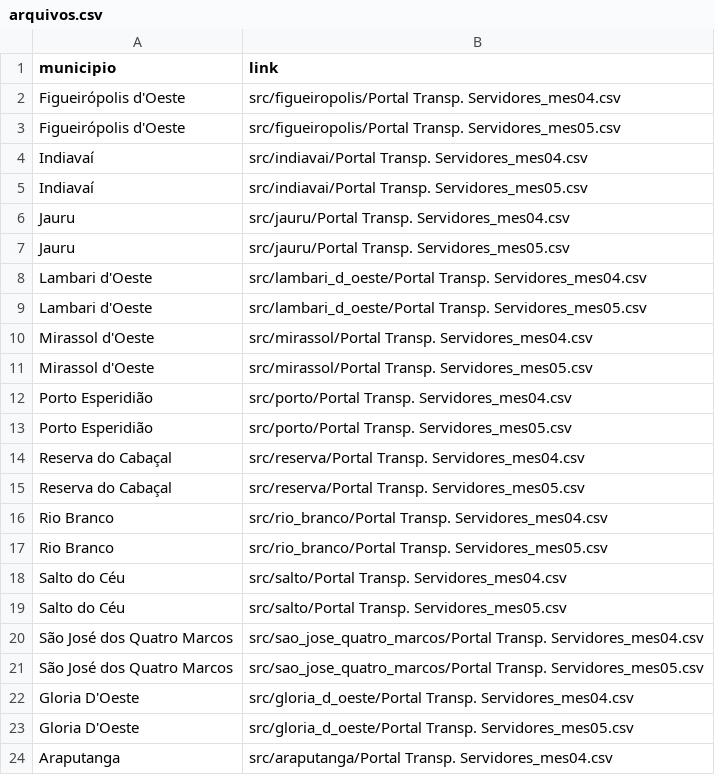
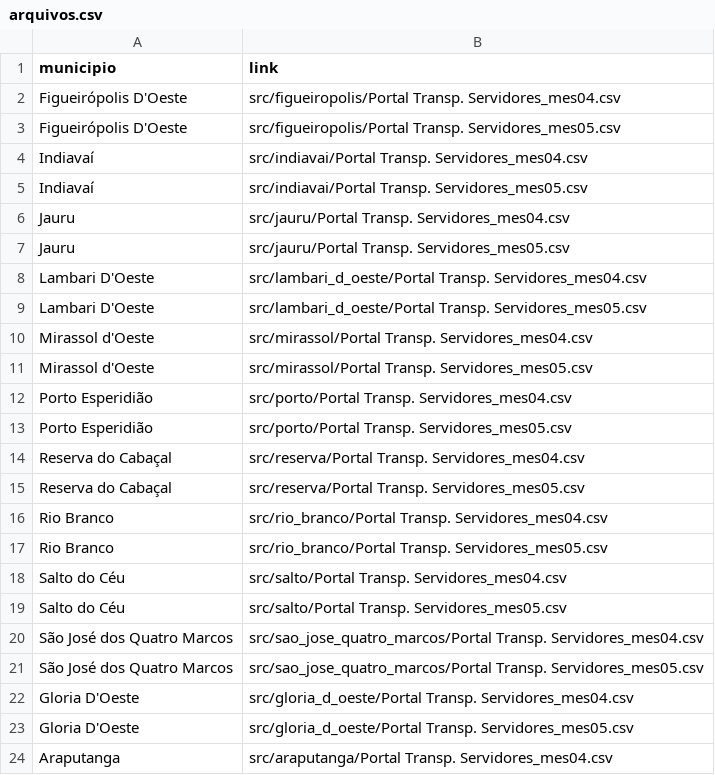
Before and after one commit to ledigofig/Auxilio-Emergencial, a CSV file: src/arquivos.csv, drawn as a sheet.

Commit message:
Atualização analise Municipios servidores arquivo e ciração de um novo csv

```diff
--- a/src/arquivos.csv
+++ b/src/arquivos.csv
@@ -1,4 +1,4 @@
 municipio,link
-Figueirópolis d'Oeste,src/figueiropolis/Portal Transp. Servidores_mes04.csv
-Figueirópolis d'Oeste,src/figueiropolis/Portal Transp. Servidores_mes05.csv
+Figueirópolis D'Oeste,src/figueiropolis/Portal Transp. Servidores_mes04.csv
+Figueirópolis D'Oeste,src/figueiropolis/Portal Transp. Servidores_mes05.csv
 Indiavaí,src/indiavai/Portal Transp. Servidores_mes04.csv
@@ -7,4 +7,4 @@ Jauru,src/jauru/Portal Transp. Servidores_mes04.csv
 Jauru,src/jauru/Portal Transp. Servidores_mes05.csv
-Lambari d'Oeste,src/lambari_d_oeste/Portal Transp. Servidores_mes04.csv
-Lambari d'Oeste,src/lambari_d_oeste/Portal Transp. Servidores_mes05.csv
+Lambari D'Oeste,src/lambari_d_oeste/Portal Transp. Servidores_mes04.csv
+Lambari D'Oeste,src/lambari_d_oeste/Portal Transp. Servidores_mes05.csv
 Mirassol d'Oeste,src/mirassol/Portal Transp. Servidores_mes04.csv
```
Also changed, not shown: 3 other files.
